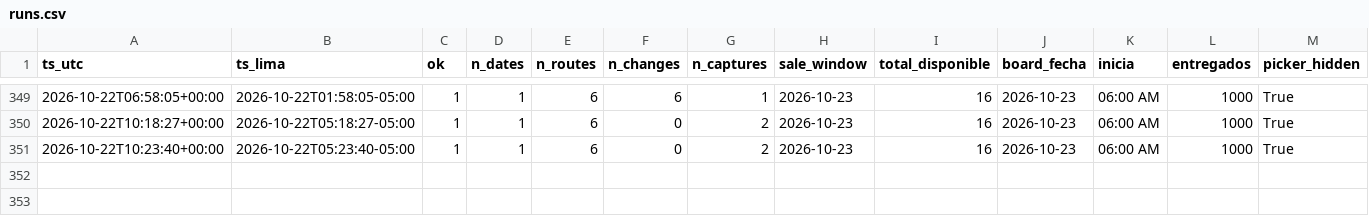
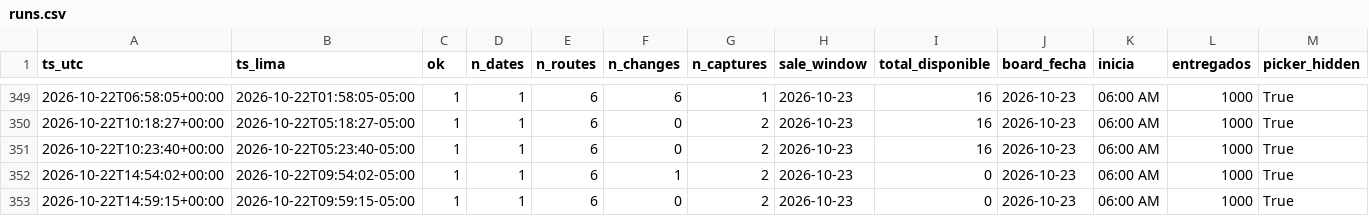
Before and after one commit to kofikid4/machupicchu-live-tracker, a CSV file: data/runs.csv, drawn as a sheet; only a part is shown, gaps mark what is left out; rows hold the shown columns only; the diff names each change by its address in the sheet, - before the commit and + after, or states it on an @@ line.

```diff
--- a/data/runs.csv
+++ b/data/runs.csv
+row 352: 2026-10-22T14:54:02+00:00 | 2026-10-22T09:54:02-05:00 | 1 | 1 | 6 | 1 | 2 | 2026-10-23 | 0 | 2026-10-23 | 06:00 AM | 1000 | True
+row 353: 2026-10-22T14:59:15+00:00 | 2026-10-22T09:59:15-05:00 | 1 | 1 | 6 | 0 | 2 | 2026-10-23 | 0 | 2026-10-23 | 06:00 AM | 1000 | True
```
Also changed, not shown: data/observations/2026-10.csv, 2 other files.
